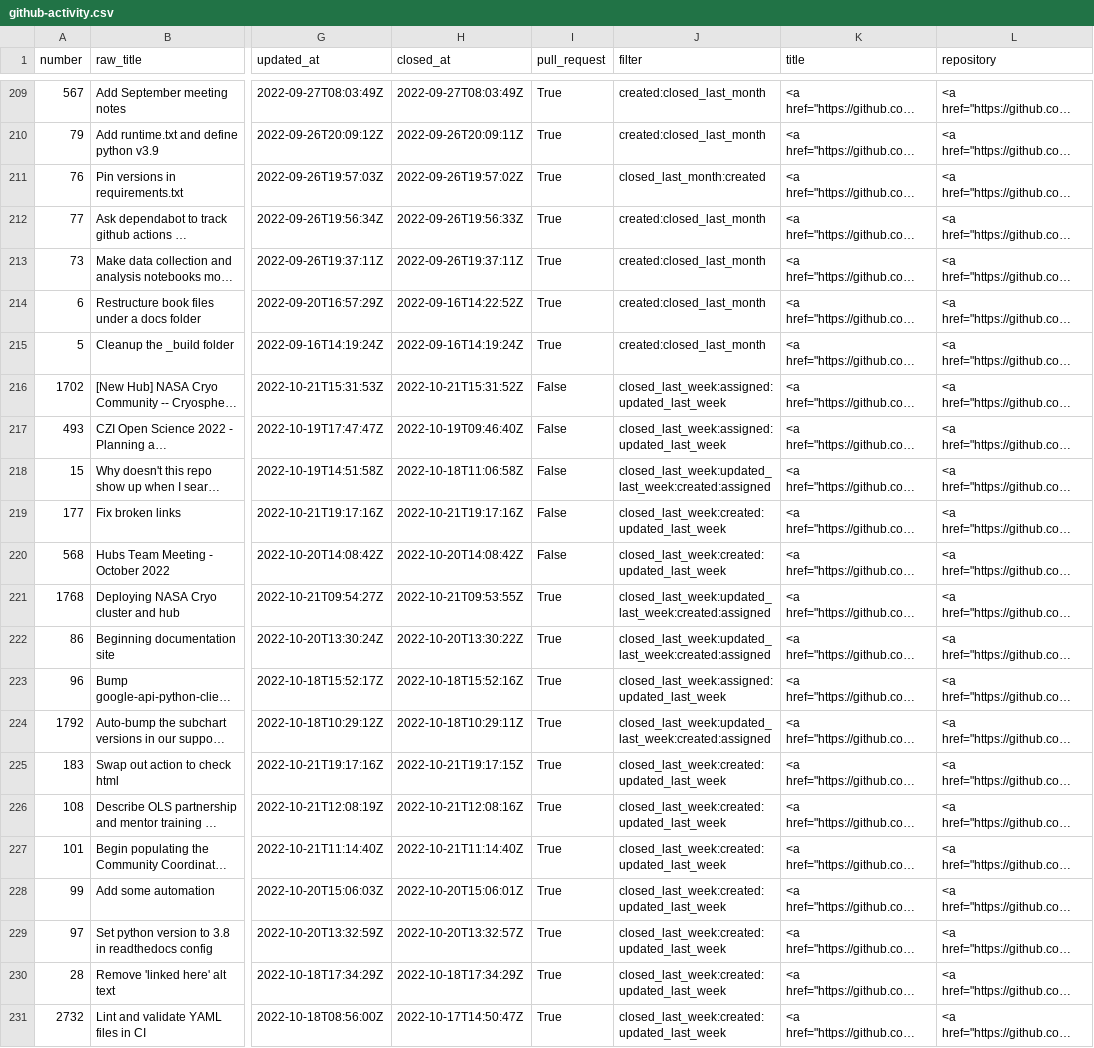
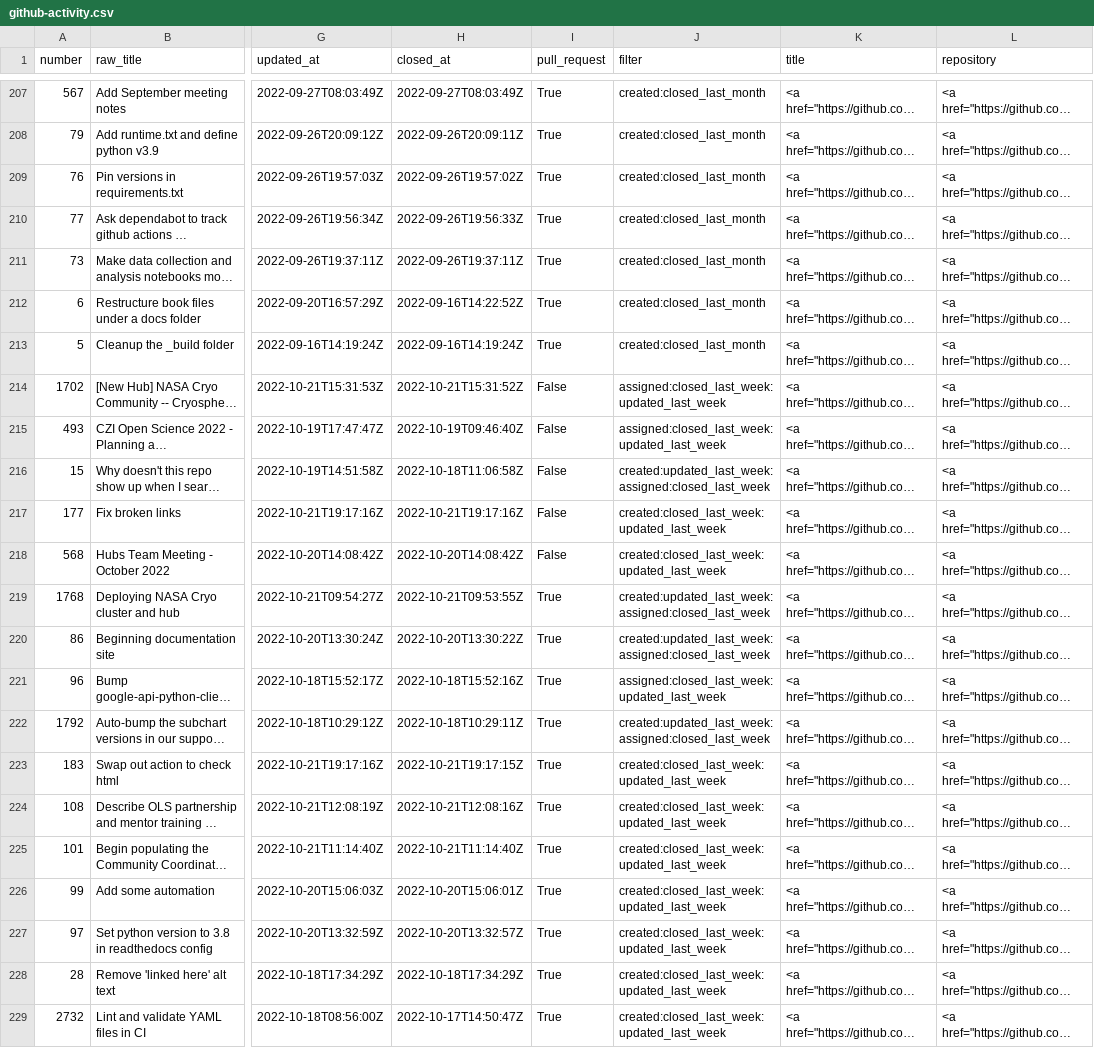
Before and after one commit to sgibson91/github-activity-dashboard, a CSV file: github-activity.csv, drawn as a sheet; only a part is shown, gaps mark what is left out; long unchanged cells end in …; addresses are those after the commit; the diff covers the shown part only; the diff names each change by its address in the sheet, - before the commit and + after, or states it on an @@ line.

```diff
--- a/github-activity.csv
+++ b/github-activity.csv
-J209 (filter): closed_last_month:created
+J209 (filter): created:closed_last_month
-J214:J215 (filter): closed_last_week:assigned:updated_last_week
+J214:J215 (filter): assigned:closed_last_week:updated_last_week
-J216 (filter): closed_last_week:updated_last_week:created:assigned
+J216 (filter): created:updated_last_week:assigned:closed_last_week
-J217:J218 (filter): closed_last_week:created:updated_last_week
+J217:J218 (filter): created:closed_last_week:updated_last_week
-J219:J220 (filter): closed_last_week:updated_last_week:created:assigned
+J219:J220 (filter): created:updated_last_week:assigned:closed_last_week
-J221 (filter): closed_last_week:assigned:updated_last_week
+J221 (filter): assigned:closed_last_week:updated_last_week
-J222 (filter): closed_last_week:updated_last_week:created:assigned
+J222 (filter): created:updated_last_week:assigned:closed_last_week
-J223:J229 (filter): closed_last_week:created:updated_last_week
+J223:J229 (filter): created:closed_last_week:updated_last_week
```
Also changed, not shown: 1 added row, 3 removed rows and 2 edited cells elsewhere in this file.
